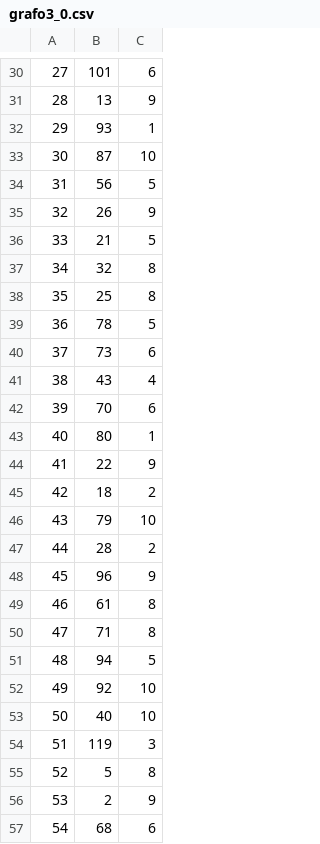
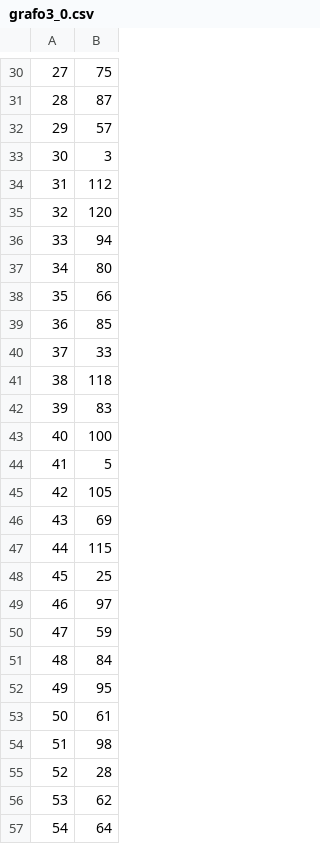
Before and after one commit to eullernunes/GraphCycleFinder, a CSV file: grafo3_0.csv, drawn as a sheet; only a part is shown, gaps mark what is left out; removed rows and columns are numbered as before the commit, all else as after; the diff covers the shown part only; the diff names each change by its address in the sheet, - before the commit and + after, or states it on an @@ line.

```diff
--- a/grafo3_0.csv
+++ b/grafo3_0.csv
-column C, rows 30-57: 6 | 9 | 1 | 10 | 5 | 9 | 5 | 8 | 8 | 5 | 6 | 4 | 6 | 1 | 9 | 2 | 10 | 2 | 9 | 8 | 8 | 5 | 10 | 10 | 3 | 8 | 9 | 6
-B30: 101
+B30: 75
-B31: 13
+B31: 87
-B32: 93
+B32: 57
-B33: 87
+B33: 3
-B34: 56
+B34: 112
-B35: 26
+B35: 120
-B36: 21
+B36: 94
-B37: 32
+B37: 80
-B38: 25
+B38: 66
-B39: 78
+B39: 85
-B40: 73
+B40: 33
-B41: 43
+B41: 118
-B42: 70
+B42: 83
-B43: 80
+B43: 100
-B44: 22
+B44: 5
-B45: 18
+B45: 105
-B46: 79
+B46: 69
-B47: 28
+B47: 115
-B48: 96
+B48: 25
-B49: 61
+B49: 97
-B50: 71
+B50: 59
-B51: 94
+B51: 84
-B52: 92
+B52: 95
-B53: 40
+B53: 61
-B54: 119
+B54: 98
-B55: 5
+B55: 28
-B56: 2
+B56: 62
-B57: 68
+B57: 64
```
Also changed, not shown: 1 added row, 1 removed row and 95 edited cells elsewhere in this file, grafo2_2.csv, grafo2_3.csv, 21 other files.
